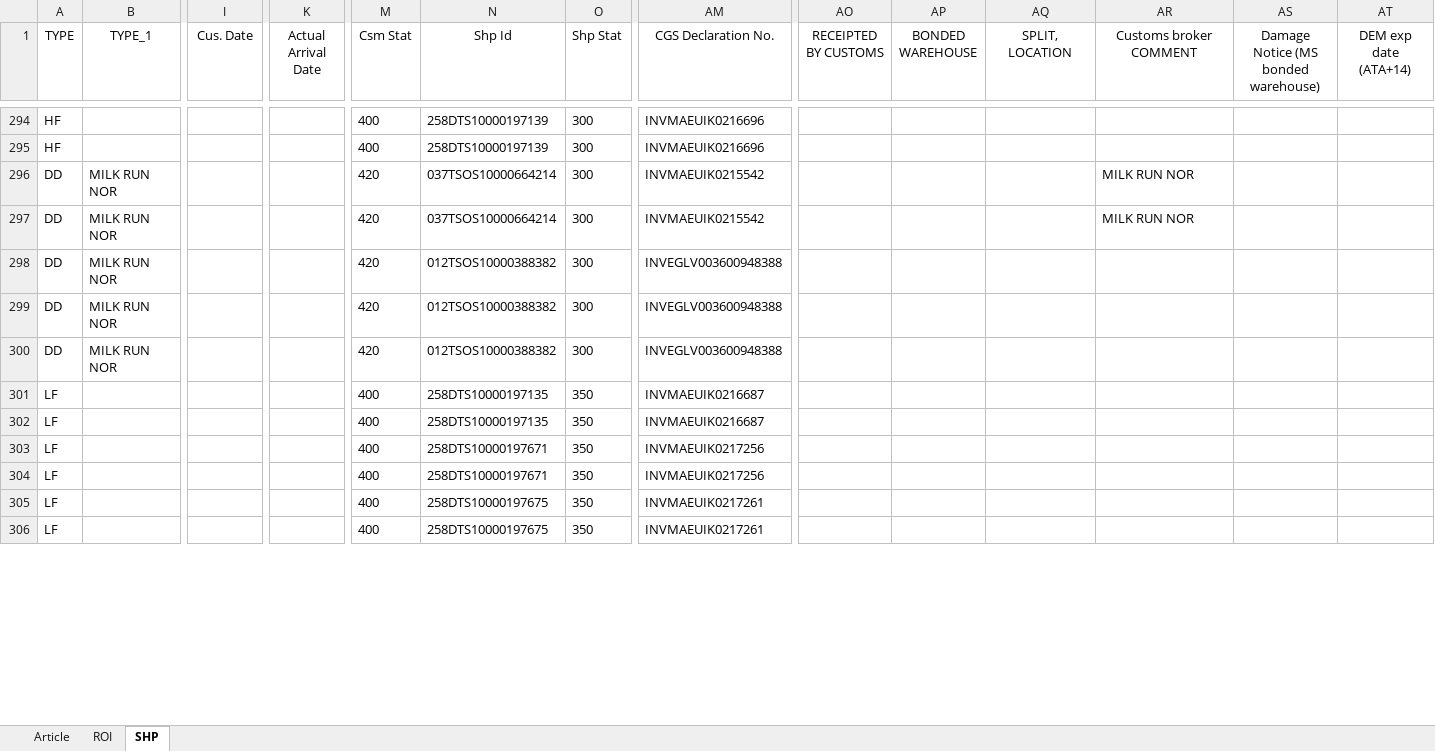
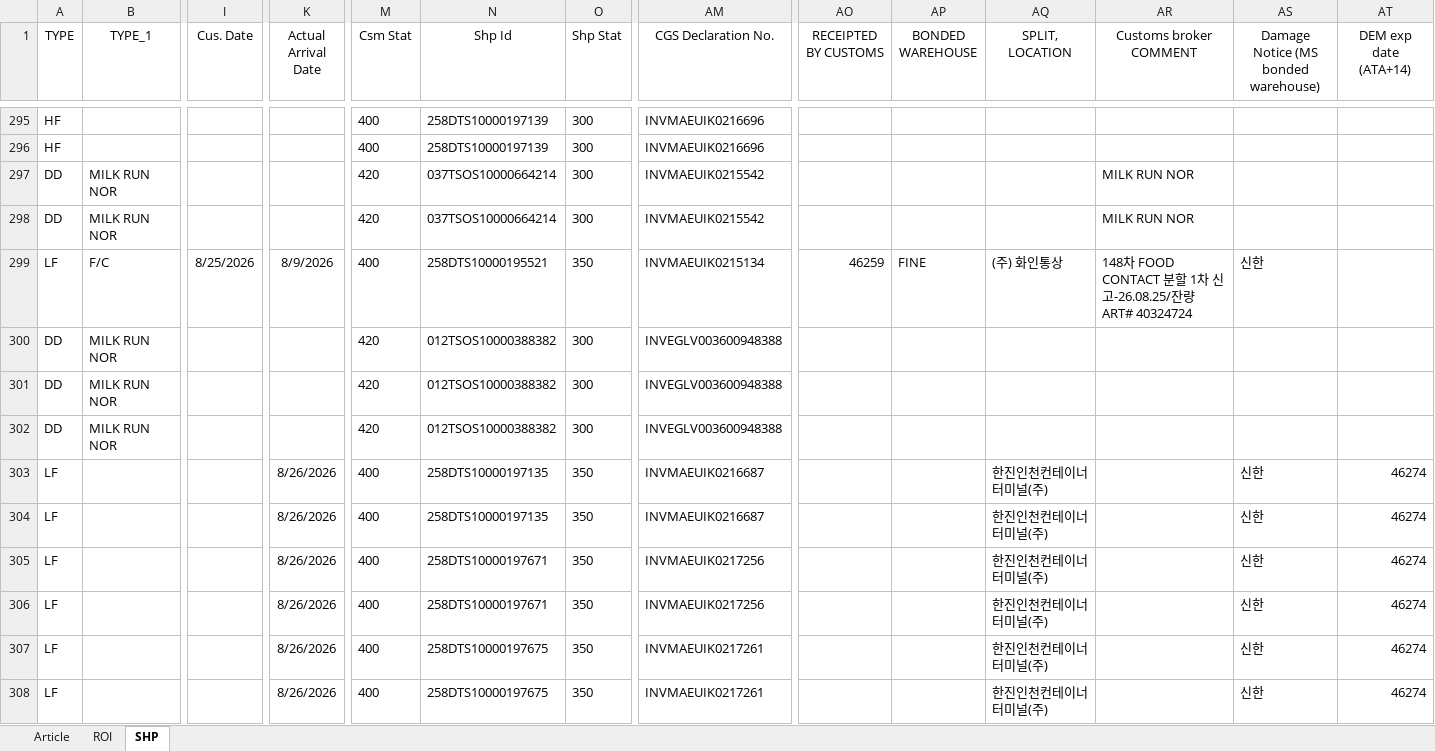
Before and after one commit to STO726/GOODS_Arrival, an Excel workbook: Article search.xlsx, sheet SHP, drawn as a sheet; only a part is shown, gaps mark what is left out; values as stored, in another font and other column widths than the file's, no borders; conditional formats and table styles not drawn; addresses are those after the commit; rows hold the shown columns only; the diff covers the shown part only; the diff names each change by its address in the sheet, - before the commit and + after, or states it on an @@ line.

```diff
--- a/Article search.xlsx (sheet SHP)
+++ b/Article search.xlsx (sheet SHP)
+row 299: LF | F/C | 8/25/2026 | 8/9/2026 | 400 | 258DTS10000195521 | 350 | INVMAEUIK0215134 | 46259 | FINE | (주) 화인통상 | 148차 FOOD CONTACT 분할 1차 신고-26.08.25/잔량 ART# 40324724 | 신한
-K303:K308 (Actual Arrival Date): (empty)
+K303:K308 (Actual Arrival Date): 8/26/2026
-AQ303:AQ308 (SPLIT, LOCATION): (empty)
+AQ303:AQ308 (SPLIT, LOCATION): 한진인천컨테이너터미널(주)
-AS303:AS308: (empty)
+AS303:AS308: 신한
-AT303:AT308 (DEM exp date (ATA+14)): (empty)
+AT303:AT308 (DEM exp date (ATA+14)): 46274
```
Also changed, not shown: 1 added row, 2 removed rows and 25 edited cells elsewhere in this sheet, sheet ROI, formulas that keep their value, charts or pictures.
